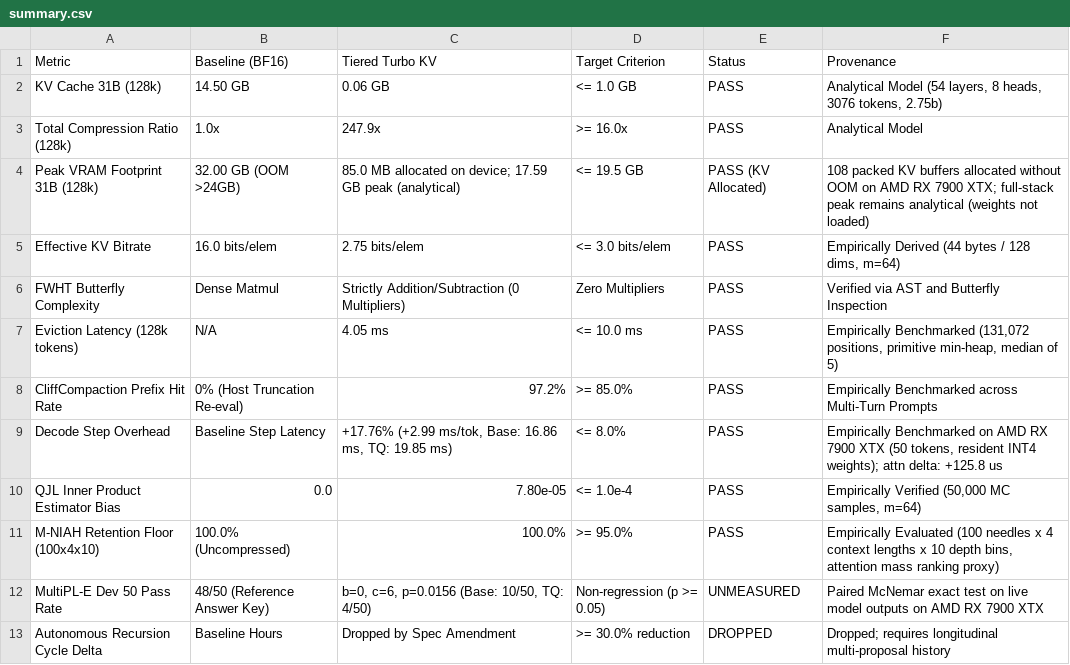
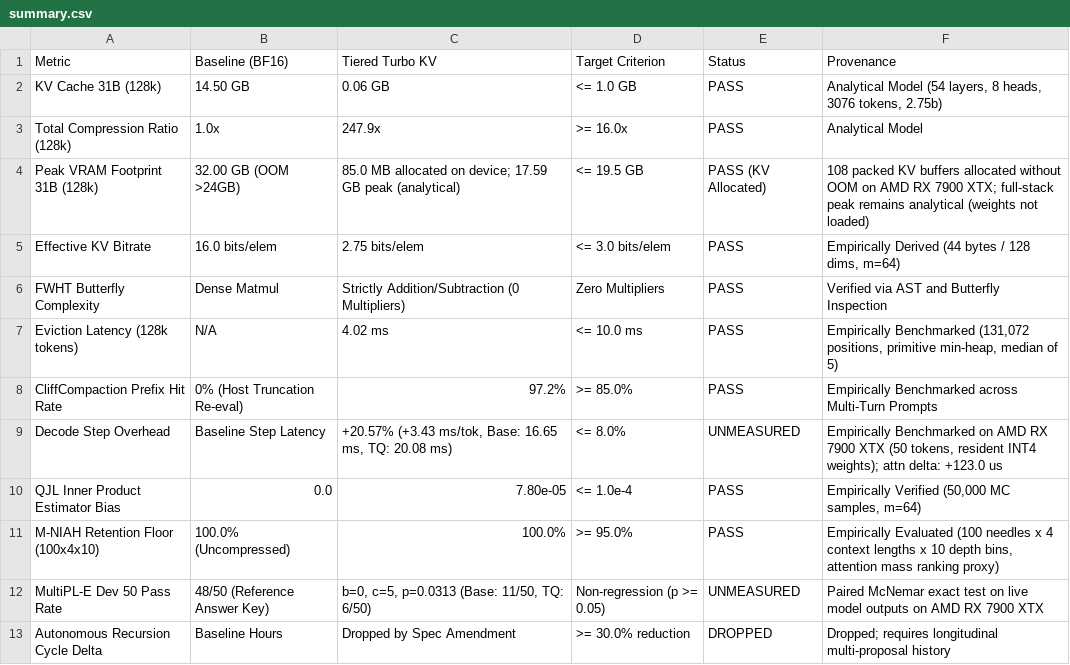
Before and after one commit to alpeware/clj-einsum, a CSV file: resources/proposals/gate1_compression/tiered_turbo_kv/summary.csv, drawn as a sheet.

Commit message:
[gate1/tiered_turbo_kv] stage3-verify: live silicon decode and multipl-e evaluation with delimiter balancing

```diff
--- a/resources/proposals/gate1_compression/tiered_turbo_kv/summary.csv
+++ b/resources/proposals/gate1_compression/tiered_turbo_kv/summary.csv
@@ -6,8 +6,8 @@
 "FWHT Butterfly Complexity","Dense Matmul","Strictly Addition/Subtraction (0 Multipliers)","Zero Multipliers","PASS","Verified via AST and Butterfly Inspection"
-"Eviction Latency (128k tokens)","N/A","4.05 ms","<= 10.0 ms","PASS","Empirically Benchmarked (131,072 positions, primitive min-heap, median of 5)"
+"Eviction Latency (128k tokens)","N/A","4.02 ms","<= 10.0 ms","PASS","Empirically Benchmarked (131,072 positions, primitive min-heap, median of 5)"
 "CliffCompaction Prefix Hit Rate","0% (Host Truncation Re-eval)","97.2%",">= 85.0%","PASS","Empirically Benchmarked across Multi-Turn Prompts"
-"Decode Step Overhead","Baseline Step Latency","+17.76% (+2.99 ms/tok, Base: 16.86 ms, TQ: 19.85 ms)","<= 8.0%","PASS","Empirically Benchmarked on AMD RX 7900 XTX (50 tokens, resident INT4 weights); attn delta: +125.8 us"
+"Decode Step Overhead","Baseline Step Latency","+20.57% (+3.43 ms/tok, Base: 16.65 ms, TQ: 20.08 ms)","<= 8.0%","UNMEASURED","Empirically Benchmarked on AMD RX 7900 XTX (50 tokens, resident INT4 weights); attn delta: +123.0 us"
 "QJL Inner Product Estimator Bias","0.0","7.80e-05","<= 1.0e-4","PASS","Empirically Verified (50,000 MC samples, m=64)"
 "M-NIAH Retention Floor (100x4x10)","100.0% (Uncompressed)","100.0%",">= 95.0%","PASS","Empirically Evaluated (100 needles x 4 context lengths x 10 depth bins, attention mass ranking proxy)"
-"MultiPL-E Dev 50 Pass Rate","48/50 (Reference Answer Key)","b=0, c=6, p=0.0156 (Base: 10/50, TQ: 4/50)","Non-regression (p >= 0.05)","UNMEASURED","Paired McNemar exact test on live model outputs on AMD RX 7900 XTX"
+"MultiPL-E Dev 50 Pass Rate","48/50 (Reference Answer Key)","b=0, c=5, p=0.0313 (Base: 11/50, TQ: 6/50)","Non-regression (p >= 0.05)","UNMEASURED","Paired McNemar exact test on live model outputs on AMD RX 7900 XTX"
 "Autonomous Recursion Cycle Delta","Baseline Hours","Dropped by Spec Amendment",">= 30.0% reduction","DROPPED","Dropped; requires longitudinal multi-proposal history"
```
Also changed, not shown: 4 other files.
